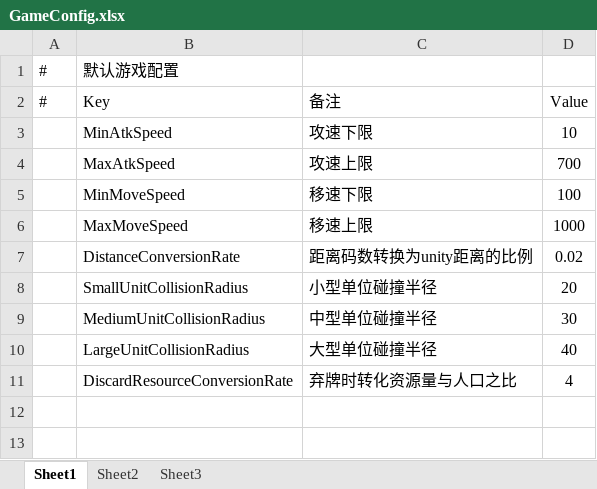
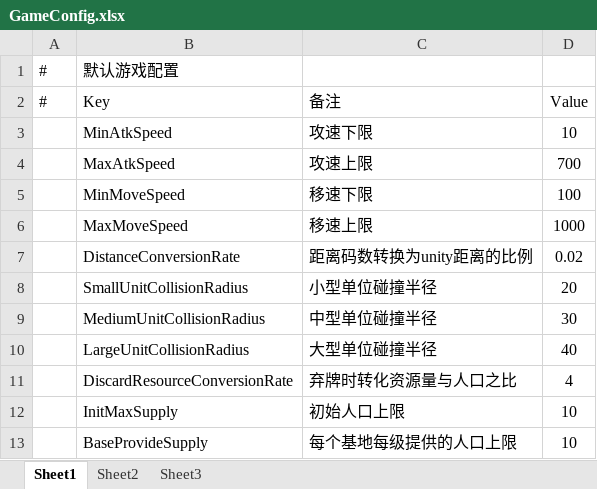
Before and after one commit to Neilander/GF_X, an Excel workbook: AAAGameData/Configs/GameConfig.xlsx, sheet Sheet1, drawn as a sheet; values as stored, in another font and other column widths than the file's, no borders; the diff names each change by its address in the sheet, - before the commit and + after, or states it on an @@ line.

```diff
--- a/AAAGameData/Configs/GameConfig.xlsx (sheet Sheet1)
+++ b/AAAGameData/Configs/GameConfig.xlsx (sheet Sheet1)
+row 12:  | InitMaxSupply | 初始人口上限 | 10
+row 13:  | BaseProvideSupply | 每个基地每级提供的人口上限 | 10
```
Also changed, not shown: AAAGameData/DataTables/Core/UITable.xlsx, 35 other files.
